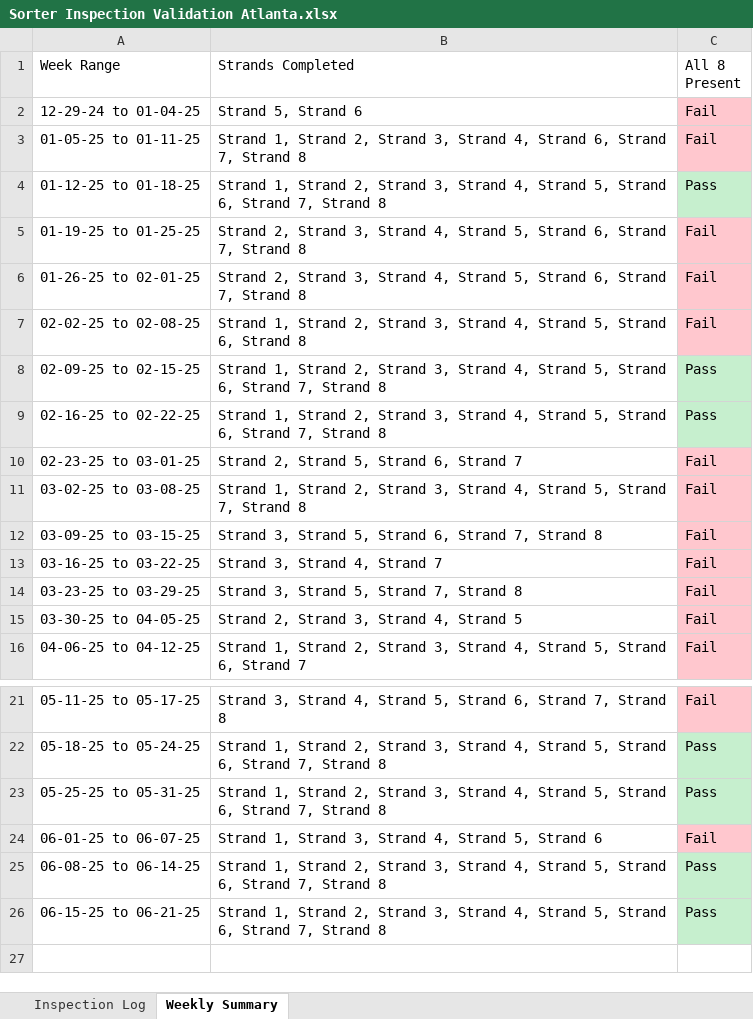
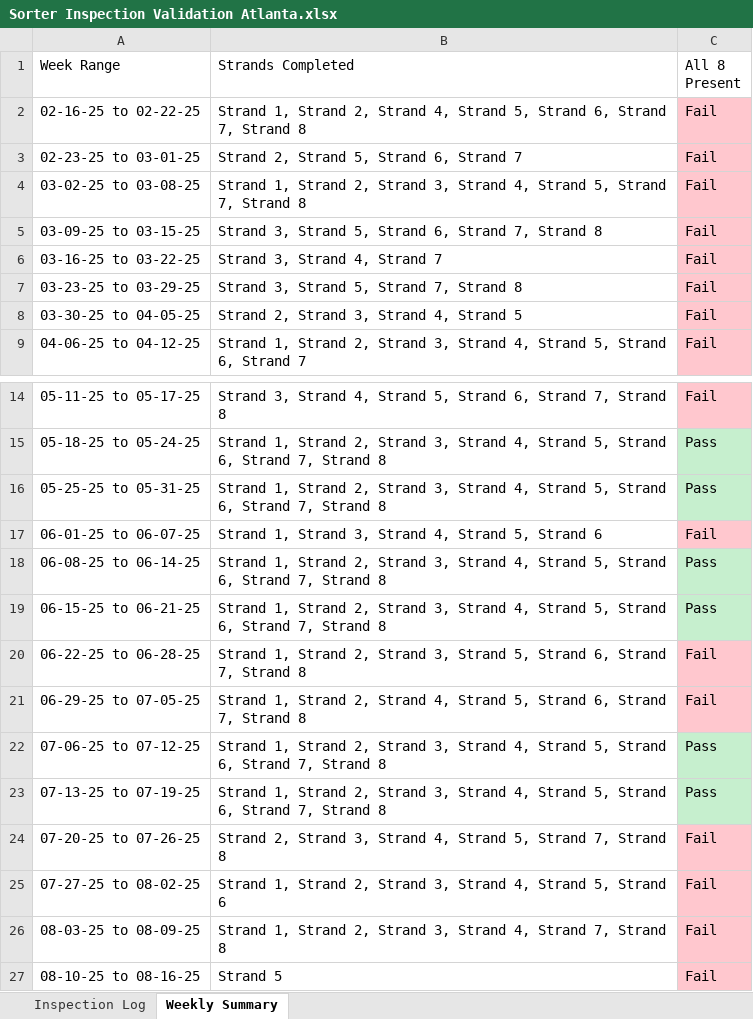
Before and after one commit to Squirrellzy/Sorter-Dashboard, an Excel workbook: data/Sorter Inspection Validation Atlanta.xlsx, sheet Weekly Summary, drawn as a sheet; only a part is shown, gaps mark what is left out; values as stored, in another font and other column widths than the file's, no borders; table styles not drawn; removed rows and columns are numbered as before the commit, all else as after; the diff names each change by its address in the sheet, - before the commit and + after, or states it on an @@ line.

```diff
--- a/data/Sorter Inspection Validation Atlanta.xlsx (sheet Weekly Summary)
+++ b/data/Sorter Inspection Validation Atlanta.xlsx (sheet Weekly Summary)
-row 2: 12-29-24 to 01-04-25 | Strand 5, Strand 6 | Fail
-row 3: 01-05-25 to 01-11-25 | Strand 1, Strand 2, Strand 3, Strand 4, Strand 6, Strand 7, Strand 8 | Fail
-row 4: 01-12-25 to 01-18-25 | Strand 1, Strand 2, Strand 3, Strand 4, Strand 5, Strand 6, Strand 7, Strand 8 | Pass
-row 5: 01-19-25 to 01-25-25 | Strand 2, Strand 3, Strand 4, Strand 5, Strand 6, Strand 7, Strand 8 | Fail
-row 6: 01-26-25 to 02-01-25 | Strand 2, Strand 3, Strand 4, Strand 5, Strand 6, Strand 7, Strand 8 | Fail
-row 7: 02-02-25 to 02-08-25 | Strand 1, Strand 2, Strand 3, Strand 4, Strand 5, Strand 6, Strand 8 | Fail
-row 8: 02-09-25 to 02-15-25 | Strand 1, Strand 2, Strand 3, Strand 4, Strand 5, Strand 6, Strand 7, Strand 8 | Pass
-B2 (Strands Completed): …2, Strand 3, Strand 4, Strand…
+B2 (Strands Completed): …2, Strand 4, Strand…
-C2 (All 8 Present): Pass
+C2 (All 8 Present): Fail
-C2 fill: #C6EFCE
+C2 fill: #FFC7CE
+row 20: 06-22-25 to 06-28-25 | Strand 1, Strand 2, Strand 3, Strand 5, Strand 6, Strand 7, Strand 8 | Fail
+row 21: 06-29-25 to 07-05-25 | Strand 1, Strand 2, Strand 4, Strand 5, Strand 6, Strand 7, Strand 8 | Fail
+row 22: 07-06-25 to 07-12-25 | Strand 1, Strand 2, Strand 3, Strand 4, Strand 5, Strand 6, Strand 7, Strand 8 | Pass
+row 23: 07-13-25 to 07-19-25 | Strand 1, Strand 2, Strand 3, Strand 4, Strand 5, Strand 6, Strand 7, Strand 8 | Pass
+row 24: 07-20-25 to 07-26-25 | Strand 2, Strand 3, Strand 4, Strand 5, Strand 7, Strand 8 | Fail
+row 25: 07-27-25 to 08-02-25 | Strand 1, Strand 2, Strand 3, Strand 4, Strand 5, Strand 6 | Fail
+row 26: 08-03-25 to 08-09-25 | Strand 1, Strand 2, Strand 3, Strand 4, Strand 7, Strand 8 | Fail
+row 27: 08-10-25 to 08-16-25 | Strand 5 | Fail
```
Also changed, not shown: sheet Inspection Log, 2 other files.
